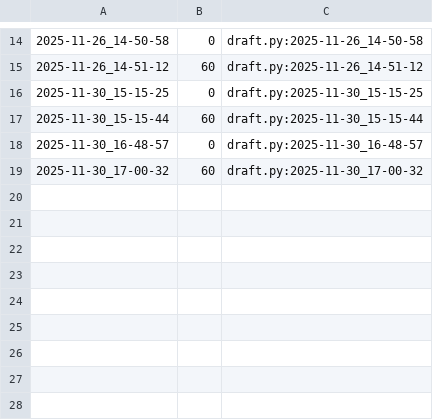
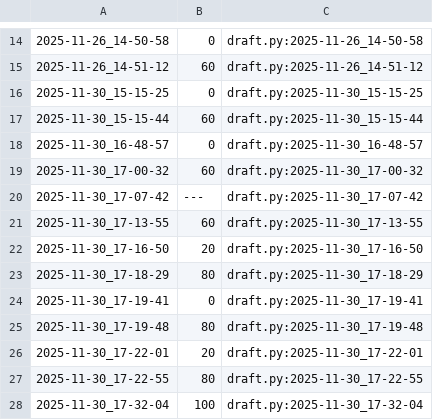
Before and after one commit to qxcode-course/poo-rc-bloco-d-RaiVitorianoNogueira, a CSV file: tasks/.tko/track/poo@contato/track.csv, drawn as a sheet; only a part is shown, gaps mark what is left out.

Commit message:
terminei o contato

```diff
--- a/tasks/.tko/track/poo@contato/track.csv
+++ b/tasks/.tko/track/poo@contato/track.csv
@@ -19 +19,10 @@
 2025-11-30_17-00-32,60,draft.py:2025-11-30_17-00-32
+2025-11-30_17-07-42,---,draft.py:2025-11-30_17-07-42
+2025-11-30_17-13-55,60,draft.py:2025-11-30_17-13-55
+2025-11-30_17-16-50,20,draft.py:2025-11-30_17-16-50
+2025-11-30_17-18-29,80,draft.py:2025-11-30_17-18-29
+2025-11-30_17-19-41,0,draft.py:2025-11-30_17-19-41
+2025-11-30_17-19-48,80,draft.py:2025-11-30_17-19-48
+2025-11-30_17-22-01,20,draft.py:2025-11-30_17-22-01
+2025-11-30_17-22-55,80,draft.py:2025-11-30_17-22-55
+2025-11-30_17-32-04,100,draft.py:2025-11-30_17-32-04
```
Also changed, not shown: 3 other files.
